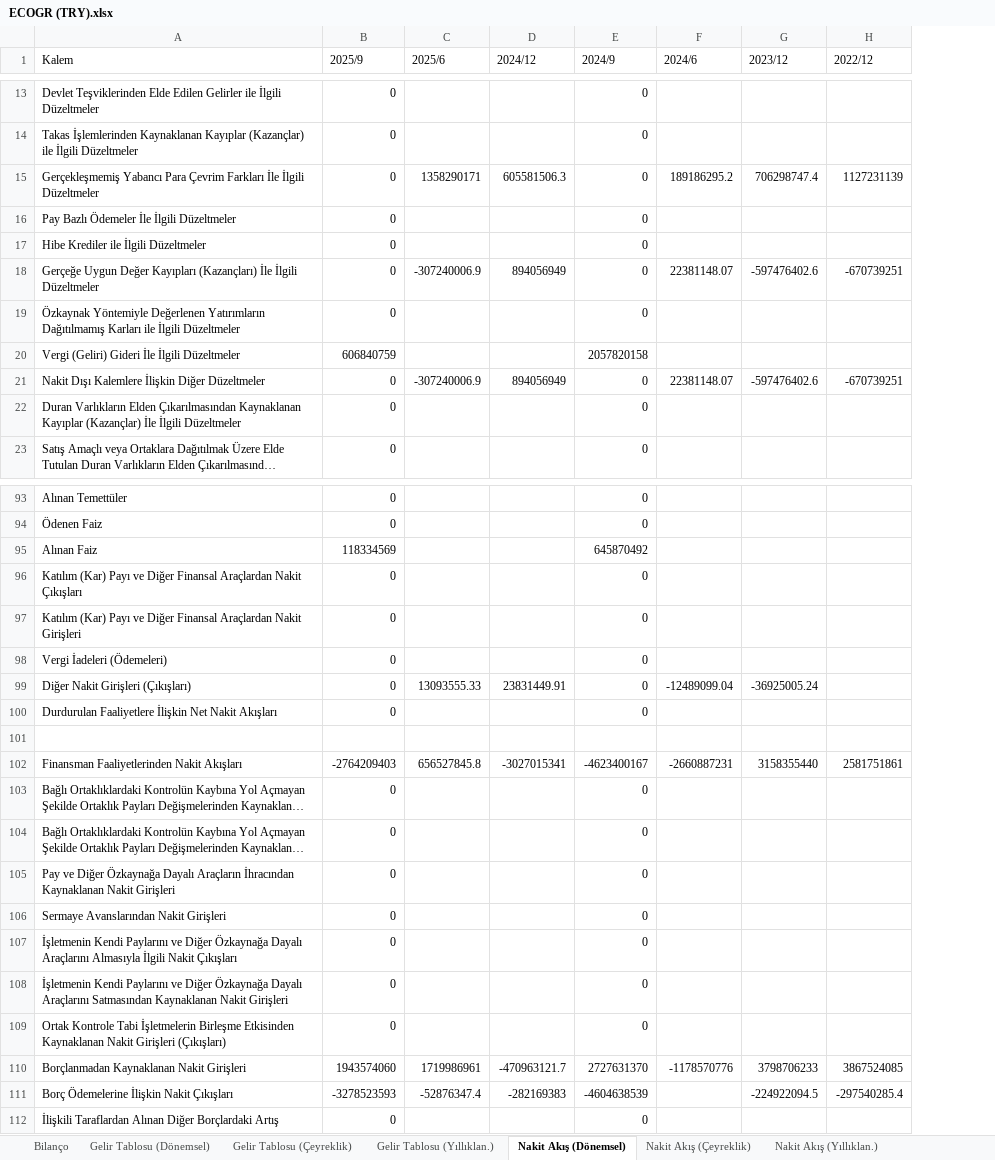
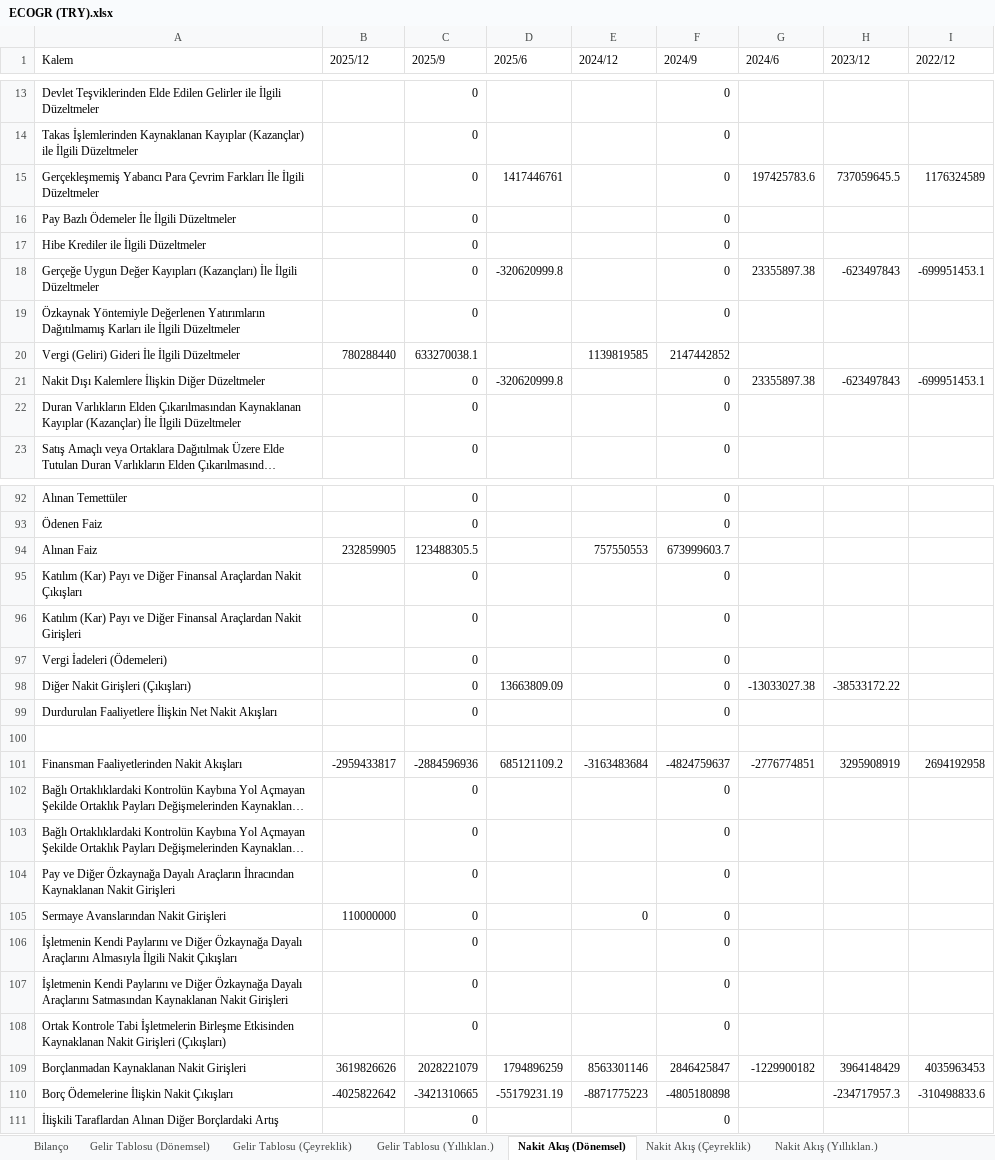
Before and after one commit to piyasalaronline-ux/2025filings, an Excel workbook: data/ECOGR (TRY).xlsx, sheet Nakit Akış (Dönemsel), drawn as a sheet; only a part is shown, gaps mark what is left out; long unchanged cells end in …; values as stored, in another font and other column widths than the file's, no borders; removed rows and columns are numbered as before the commit, all else as after; the diff covers the shown part only; the diff names each change by its address in the sheet, - before the commit and + after, or states it on an @@ line.

```diff
--- a/data/ECOGR (TRY).xlsx (sheet Nakit Akış (Dönemsel))
+++ b/data/ECOGR (TRY).xlsx (sheet Nakit Akış (Dönemsel))
+column B (2025/12), row 105: 110000000
-D15 (2025/6): 1358290171
+D15 (2025/6): 1417446761
-E15 (2024/12): 605581506.3
+E15 (2024/12): (empty)
-G15 (2024/6): 189186295.2
+G15 (2024/6): 197425783.6
-H15 (2023/12): 706298747.4
+H15 (2023/12): 737059645.5
-I15 (2022/12): 1127231139
+I15 (2022/12): 1176324589
-D18 (2025/6): -307240006.9
+D18 (2025/6): -320620999.8
-E18 (2024/12): 894056949
+E18 (2024/12): (empty)
-G18 (2024/6): 22381148.07
+G18 (2024/6): 23355897.38
-H18 (2023/12): -597476402.6
+H18 (2023/12): -623497843
-I18 (2022/12): -670739251
+I18 (2022/12): -699951453.1
-row 20: Vergi (Geliri) Gideri İle İlgili Düzeltmeler | 606840759 |  |  | 2057820158
+row 20: Vergi (Geliri) Gideri İle İlgili Düzeltmeler | 780288440 | 633270038.1 |  | 1139819585 | 2147442852
-D21 (2025/6): -307240006.9
+D21 (2025/6): -320620999.8
-E21 (2024/12): 894056949
+E21 (2024/12): (empty)
-G21 (2024/6): 22381148.07
+G21 (2024/6): 23355897.38
-H21 (2023/12): -597476402.6
+H21 (2023/12): -623497843
-I21 (2022/12): -670739251
+I21 (2022/12): -699951453.1
-row 95: Alınan Faiz | 118334569 |  |  | 645870492
+row 94: Alınan Faiz | 232859905 | 123488305.5 |  | 757550553 | 673999603.7
-D98 (2025/6): 13093555.33
+D98 (2025/6): 13663809.09
-E98 (2024/12): 23831449.91
+E98 (2024/12): (empty)
-G98 (2024/6): -12489099.04
+G98 (2024/6): -13033027.38
-H98 (2023/12): -36925005.24
+H98 (2023/12): -38533172.22
-row 102: Finansman Faaliyetlerinden Nakit Akışları | -2764209403 | 656527845.8 | -3027015341 | -4623400167 | -2660887231 | 3158355440 | 2581751861
+row 101: Finansman Faaliyetlerinden Nakit Akışları | -2959433817 | -2884596936 | 685121109.2 | -3163483684 | -4824759637 | -2776774851 | 3295908919 | 2694192958
-E105 (2024/12): (empty)
+E105 (2024/12): 0
-row 110: Borçlanmadan Kaynaklanan Nakit Girişleri | 1943574060 | 1719986961 | -470963121.7 | 2727631370 | -1178570776 | 3798706233 | 3867524085
-row 111: Borç Ödemelerine İlişkin Nakit Çıkışları | -3278523593 | -52876347.4 | -282169383 | -4604638539 |  | -224922094.5 | -297540285.4
+row 109: Borçlanmadan Kaynaklanan Nakit Girişleri | 3619826626 | 2028221079 | 1794896259 | 8563301146 | 2846425847 | -1229900182 | 3964148429 | 4035963453
+row 110: Borç Ödemelerine İlişkin Nakit Çıkışları | -4025822642 | -3421310665 | -55179231.19 | -8871775223 | -4805180898 |  | -234717957.3 | -310498833.6
```
Also changed, not shown: 30 added rows, 31 removed rows and 9 edited cells elsewhere in this sheet, sheet Bilanço, sheet Nakit Akış (Yıllıklan.), sheet Nakit Akış (Çeyreklik), sheet Gelir Tablosu (Dönemsel), sheet Gelir Tablosu (Yıllıklan.), sheet Gelir Tablosu (Çeyreklik), data/CEOEM (TRY).xlsx, data/GLRYH (TRY).xlsx, 42 other files.
